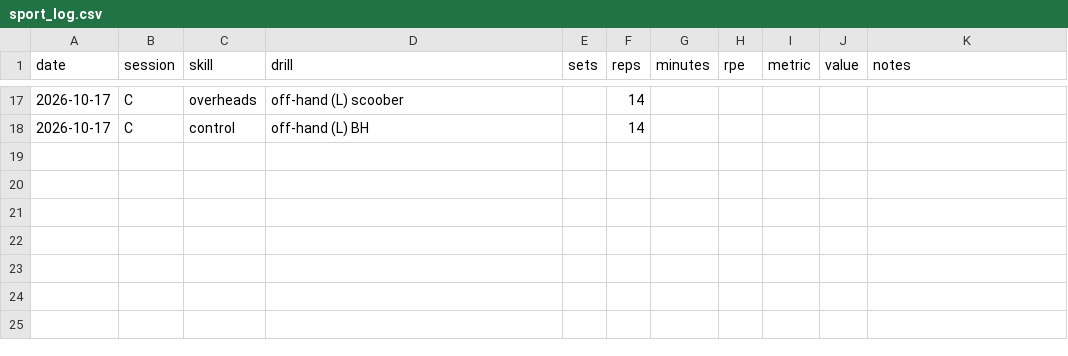
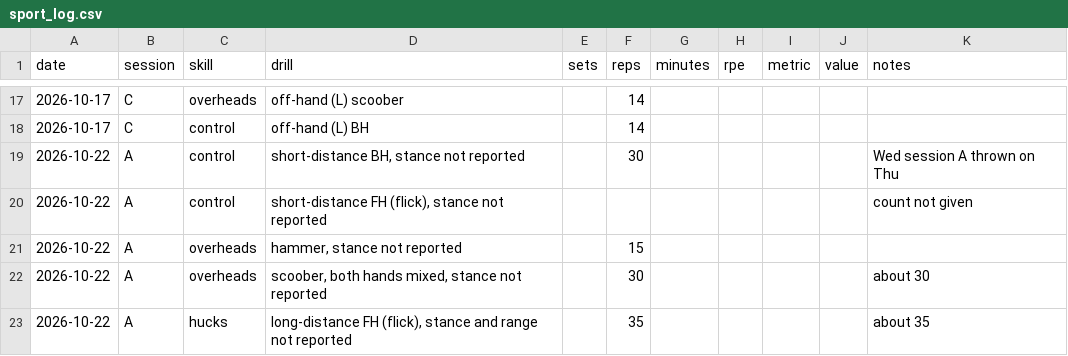
Before and after one commit to bro2jo/leyenda, a CSV file: real/logs/sport_log.csv, drawn as a sheet; only a part is shown, gaps mark what is left out; the diff names each change by its address in the sheet, - before the commit and + after, or states it on an @@ line.

```diff
--- a/real/logs/sport_log.csv
+++ b/real/logs/sport_log.csv
+row 19: 2026-10-22 | A | control | short-distance BH, stance not reported |  | 30 |  |  |  |  | Wed session A thrown on Thu
+row 20: 2026-10-22 | A | control | short-distance FH (flick), stance not reported |  |  |  |  |  |  | count not given
+row 21: 2026-10-22 | A | overheads | hammer, stance not reported |  | 15
+row 22: 2026-10-22 | A | overheads | scoober, both hands mixed, stance not reported |  | 30 |  |  |  |  | about 30
+row 23: 2026-10-22 | A | hucks | long-distance FH (flick), stance and range not reported |  | 35 |  |  |  |  | about 35
```
Also changed, not shown: engine/deeds.csv, 6 other files.
